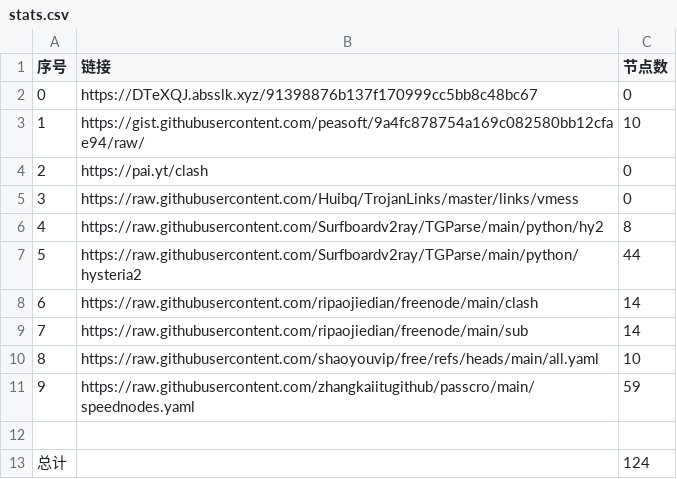
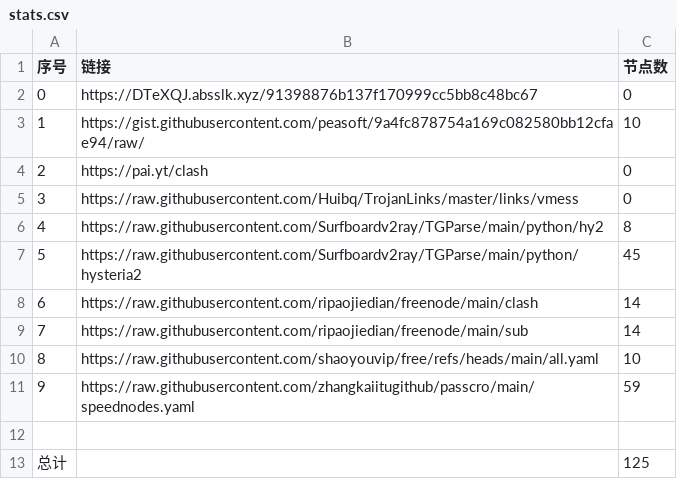
Before and after one commit to LIUbing-5/my-nomorewalls, a CSV file: stats.csv, drawn as a sheet.

```diff
--- a/stats.csv
+++ b/stats.csv
@@ -6,3 +6,3 @@
 4,https://raw.githubusercontent.com/Surfboardv2ray/TGParse/main/python/hy2,8
-5,https://raw.githubusercontent.com/Surfboardv2ray/TGParse/main/python/hysteria2,44
+5,https://raw.githubusercontent.com/Surfboardv2ray/TGParse/main/python/hysteria2,45
 6,https://raw.githubusercontent.com/ripaojiedian/freenode/main/clash,14
@@ -12,2 +12,2 @@
 
-总计,,124
+总计,,125
```
Also changed, not shown: 4 other files.
